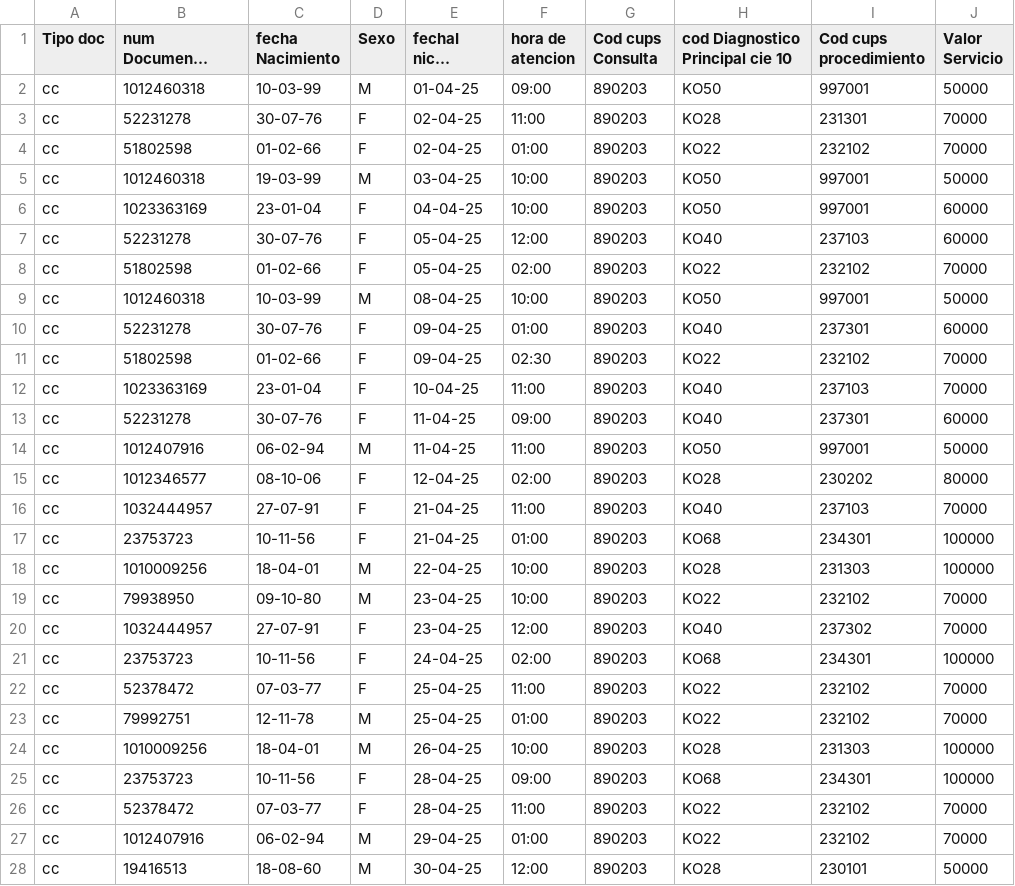
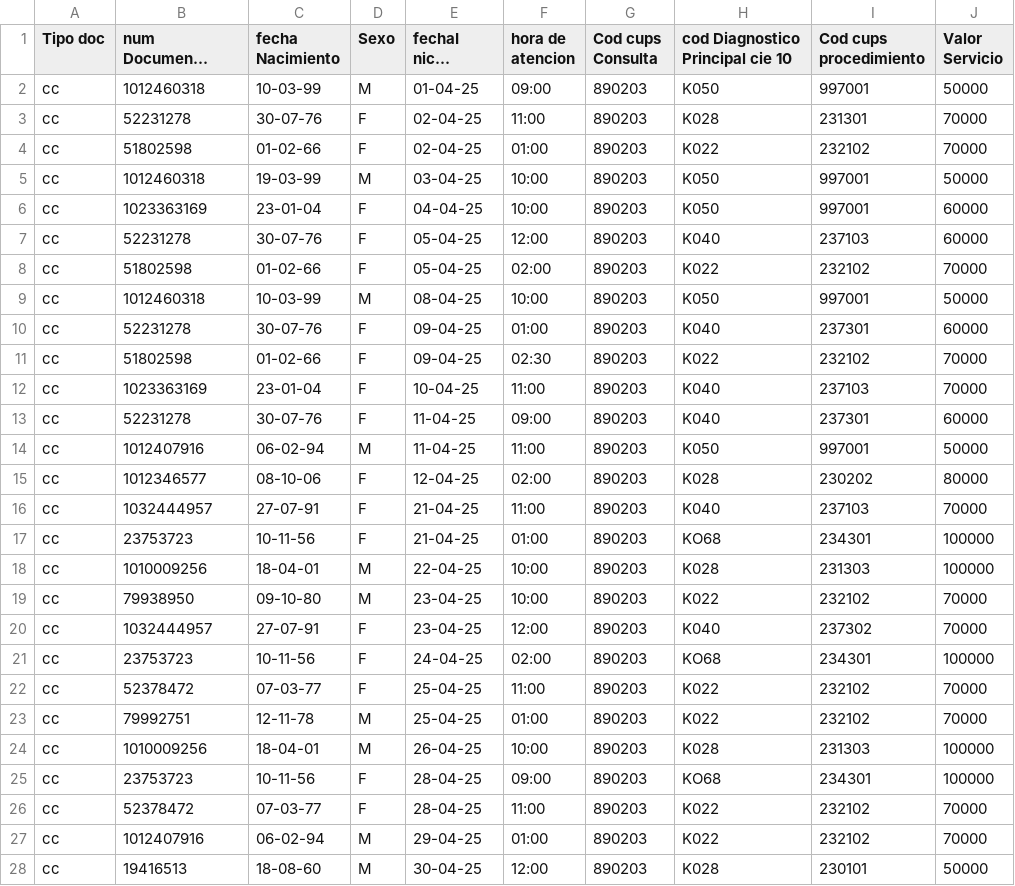
Before and after one commit to drwnDrDev/dinamyLab, a CSV file: resources/utils/tablas_de_referencia/abril/bitacora.csv, drawn as a sheet; only a part is shown; long unchanged cells end in …; the diff covers the shown part only; the diff names each change by its address in the sheet, - before the commit and + after, or states it on an @@ line.

```diff
--- a/resources/utils/tablas_de_referencia/abril/bitacora.csv
+++ b/resources/utils/tablas_de_referencia/abril/bitacora.csv
-H2 (cod Diagnostico Principal cie 10): KO50
+H2 (cod Diagnostico Principal cie 10): K050
-H3 (cod Diagnostico Principal cie 10): KO28
+H3 (cod Diagnostico Principal cie 10): K028
-H4 (cod Diagnostico Principal cie 10): KO22
+H4 (cod Diagnostico Principal cie 10): K022
-H5:H6 (cod Diagnostico Principal cie 10): KO50
+H5:H6 (cod Diagnostico Principal cie 10): K050
-H7 (cod Diagnostico Principal cie 10): KO40
+H7 (cod Diagnostico Principal cie 10): K040
-H8 (cod Diagnostico Principal cie 10): KO22
+H8 (cod Diagnostico Principal cie 10): K022
-H9 (cod Diagnostico Principal cie 10): KO50
+H9 (cod Diagnostico Principal cie 10): K050
-H10 (cod Diagnostico Principal cie 10): KO40
+H10 (cod Diagnostico Principal cie 10): K040
-H11 (cod Diagnostico Principal cie 10): KO22
+H11 (cod Diagnostico Principal cie 10): K022
-H12:H13 (cod Diagnostico Principal cie 10): KO40
+H12:H13 (cod Diagnostico Principal cie 10): K040
-H14 (cod Diagnostico Principal cie 10): KO50
+H14 (cod Diagnostico Principal cie 10): K050
-H15 (cod Diagnostico Principal cie 10): KO28
+H15 (cod Diagnostico Principal cie 10): K028
-H16 (cod Diagnostico Principal cie 10): KO40
+H16 (cod Diagnostico Principal cie 10): K040
-H18 (cod Diagnostico Principal cie 10): KO28
+H18 (cod Diagnostico Principal cie 10): K028
-H19 (cod Diagnostico Principal cie 10): KO22
+H19 (cod Diagnostico Principal cie 10): K022
-H20 (cod Diagnostico Principal cie 10): KO40
+H20 (cod Diagnostico Principal cie 10): K040
-H22:H23 (cod Diagnostico Principal cie 10): KO22
+H22:H23 (cod Diagnostico Principal cie 10): K022
-H24 (cod Diagnostico Principal cie 10): KO28
+H24 (cod Diagnostico Principal cie 10): K028
-H26:H27 (cod Diagnostico Principal cie 10): KO22
+H26:H27 (cod Diagnostico Principal cie 10): K022
-H28 (cod Diagnostico Principal cie 10): KO28
+H28 (cod Diagnostico Principal cie 10): K028
```
Also changed, not shown: 1 edited cell elsewhere in this file, 1 other file.
